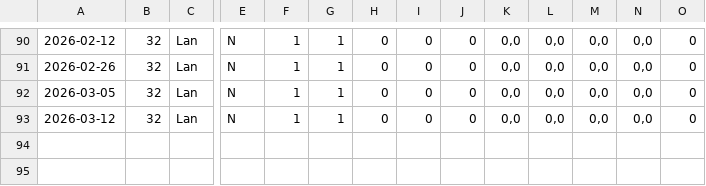
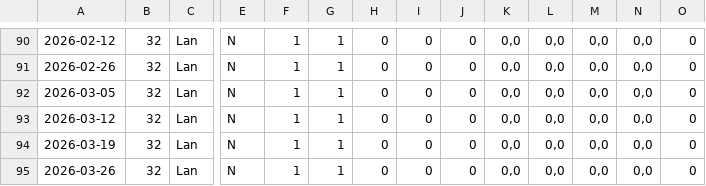
Before and after one commit to XeroxAndarian/RSTRating, a CSV file: Version2.0/Data/Player Weekly Reports/Weekly_id_32.csv, drawn as a sheet; only a part is shown, gaps mark what is left out; rows hold the shown columns only; the diff names each change by its address in the sheet, - before the commit and + after, or states it on an @@ line.

```diff
--- a/Version2.0/Data/Player Weekly Reports/Weekly_id_32.csv
+++ b/Version2.0/Data/Player Weekly Reports/Weekly_id_32.csv
+row 94: 2026-03-19 | 32 | Lan | N | 1 | 1 | 0 | 0 | 0 | 0,0 | 0,0 | 0,0 | 0,0 | 0
+row 95: 2026-03-26 | 32 | Lan | N | 1 | 1 | 0 | 0 | 0 | 0,0 | 0,0 | 0,0 | 0,0 | 0
```
Also changed, not shown: Version2.0/Data/Player Weekly Reports/Weekly_id_17.csv, Version2.0/Data/Player Weekly Reports/Weekly_id_35.csv, 57 other files.
